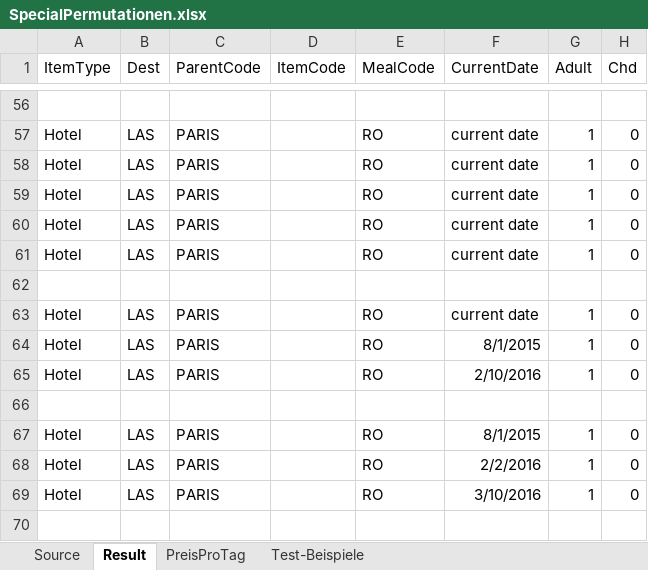
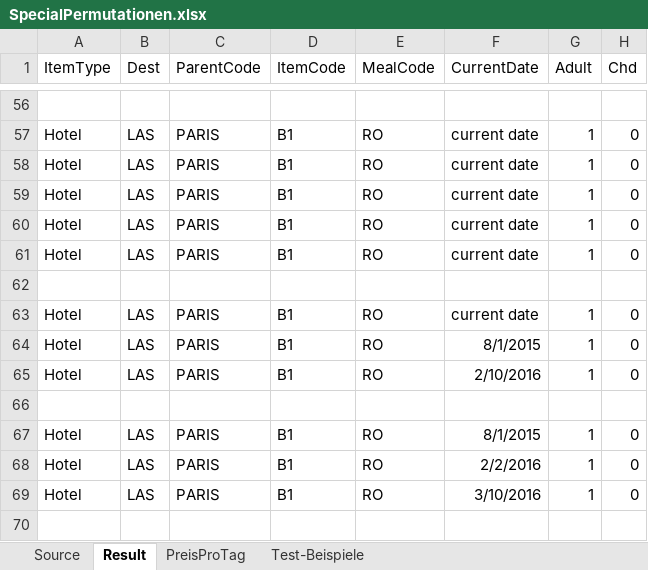
Before and after one commit to olts-develop/OltSchema, an Excel workbook: BaseData/HotelExport/SpecialOffers/SpecialPermutationen.xlsx, sheet Result, drawn as a sheet; only a part is shown, gaps mark what is left out; values as stored, in another font and other column widths than the file's, no borders; the diff covers the shown part only; the diff names each change by its address in the sheet, - before the commit and + after, or states it on an @@ line.

```diff
--- a/BaseData/HotelExport/SpecialOffers/SpecialPermutationen.xlsx (sheet Result)
+++ b/BaseData/HotelExport/SpecialOffers/SpecialPermutationen.xlsx (sheet Result)
-D57:D61 (ItemCode): (empty)
+D57:D61 (ItemCode): B1
-D63:D65 (ItemCode): (empty)
+D63:D65 (ItemCode): B1
-D67:D69 (ItemCode): (empty)
+D67:D69 (ItemCode): B1
```
Also changed, not shown: 1 added row and 89 edited cells elsewhere in this sheet, sheet Test-Beispiele.
